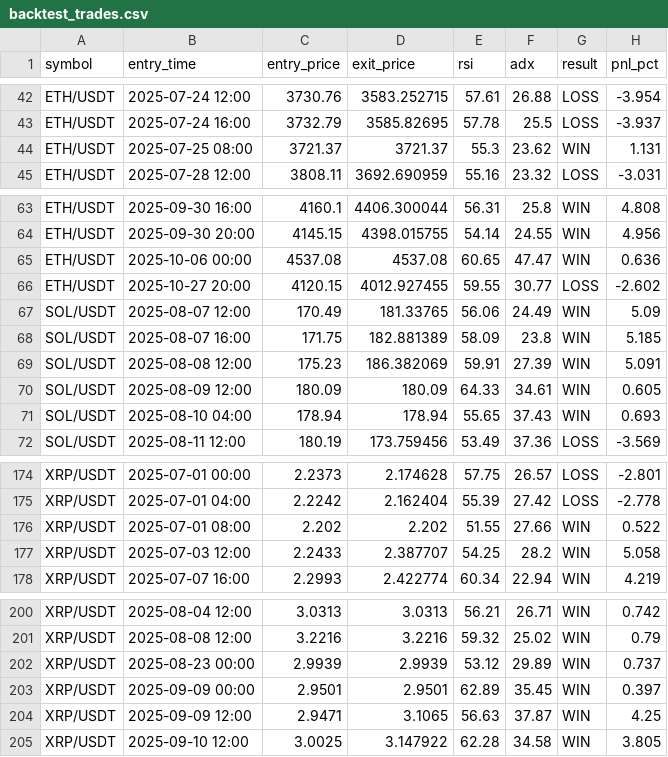
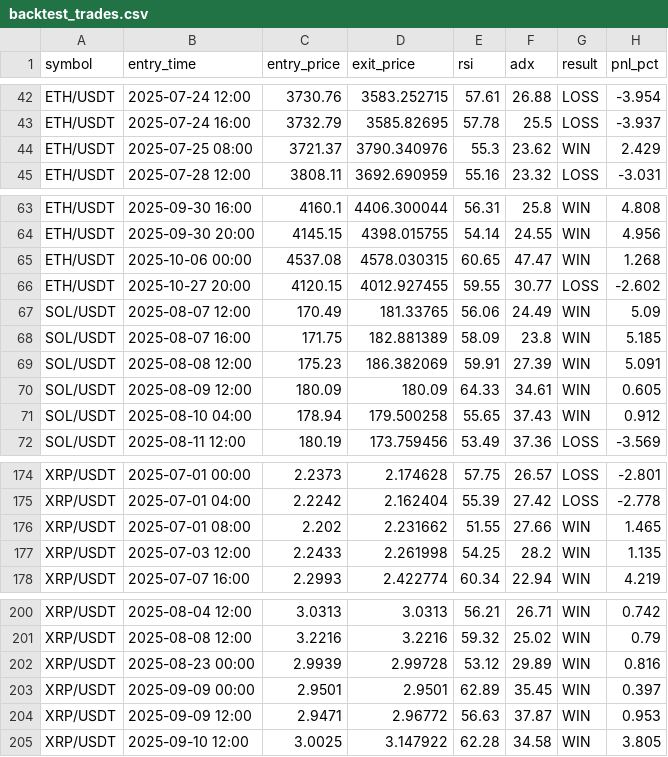
Before and after one commit to quangbuu0112/crypto-bot, a CSV file: reports/backtest_trades.csv, drawn as a sheet; only a part is shown, gaps mark what is left out; the diff covers the shown part only.

```diff
--- a/reports/backtest_trades.csv
+++ b/reports/backtest_trades.csv
@@ -43,3 +43,3 @@ ETH/USDT,2025-07-24 12:00,3730.76,3583.252715,57.61,26.88,LOSS,-3.954
 ETH/USDT,2025-07-24 16:00,3732.79,3585.82695,57.78,25.5,LOSS,-3.937
-ETH/USDT,2025-07-25 08:00,3721.37,3721.37,55.3,23.62,WIN,1.131
+ETH/USDT,2025-07-25 08:00,3721.37,3790.340976,55.3,23.62,WIN,2.429
 ETH/USDT,2025-07-28 12:00,3808.11,3692.690959,55.16,23.32,LOSS,-3.031
@@ -64,3 +64,3 @@ ETH/USDT,2025-09-30 16:00,4160.1,4406.300044,56.31,25.8,WIN,4.808
 ETH/USDT,2025-09-30 20:00,4145.15,4398.015755,54.14,24.55,WIN,4.956
-ETH/USDT,2025-10-06 00:00,4537.08,4537.08,60.65,47.47,WIN,0.636
+ETH/USDT,2025-10-06 00:00,4537.08,4578.030315,60.65,47.47,WIN,1.268
 ETH/USDT,2025-10-27 20:00,4120.15,4012.927455,59.55,30.77,LOSS,-2.602
@@ -70,3 +70,3 @@ SOL/USDT,2025-08-08 12:00,175.23,186.382069,59.91,27.39,WIN,5.091
 SOL/USDT,2025-08-09 12:00,180.09,180.09,64.33,34.61,WIN,0.605
-SOL/USDT,2025-08-10 04:00,178.94,178.94,55.65,37.43,WIN,0.693
+SOL/USDT,2025-08-10 04:00,178.94,179.500258,55.65,37.43,WIN,0.912
 SOL/USDT,2025-08-11 12:00,180.19,173.759456,53.49,37.36,LOSS,-3.569
@@ -175,4 +175,4 @@ XRP/USDT,2025-07-01 00:00,2.2373,2.174628,57.75,26.57,LOSS,-2.801
 XRP/USDT,2025-07-01 04:00,2.2242,2.162404,55.39,27.42,LOSS,-2.778
-XRP/USDT,2025-07-01 08:00,2.202,2.202,51.55,27.66,WIN,0.522
-XRP/USDT,2025-07-03 12:00,2.2433,2.387707,54.25,28.2,WIN,5.058
+XRP/USDT,2025-07-01 08:00,2.202,2.231662,51.55,27.66,WIN,1.465
+XRP/USDT,2025-07-03 12:00,2.2433,2.261998,54.25,28.2,WIN,1.135
 XRP/USDT,2025-07-07 16:00,2.2993,2.422774,60.34,22.94,WIN,4.219
@@ -201,5 +201,5 @@ XRP/USDT,2025-08-04 12:00,3.0313,3.0313,56.21,26.71,WIN,0.742
 XRP/USDT,2025-08-08 12:00,3.2216,3.2216,59.32,25.02,WIN,0.79
-XRP/USDT,2025-08-23 00:00,2.9939,2.9939,53.12,29.89,WIN,0.737
+XRP/USDT,2025-08-23 00:00,2.9939,2.99728,53.12,29.89,WIN,0.816
 XRP/USDT,2025-09-09 00:00,2.9501,2.9501,62.89,35.45,WIN,0.397
-XRP/USDT,2025-09-09 12:00,2.9471,3.1065,56.63,37.87,WIN,4.25
+XRP/USDT,2025-09-09 12:00,2.9471,2.96772,56.63,37.87,WIN,0.953
 XRP/USDT,2025-09-10 12:00,3.0025,3.147922,62.28,34.58,WIN,3.805
```
Also changed, not shown: 44 edited cells elsewhere in this file, 6 other files.
